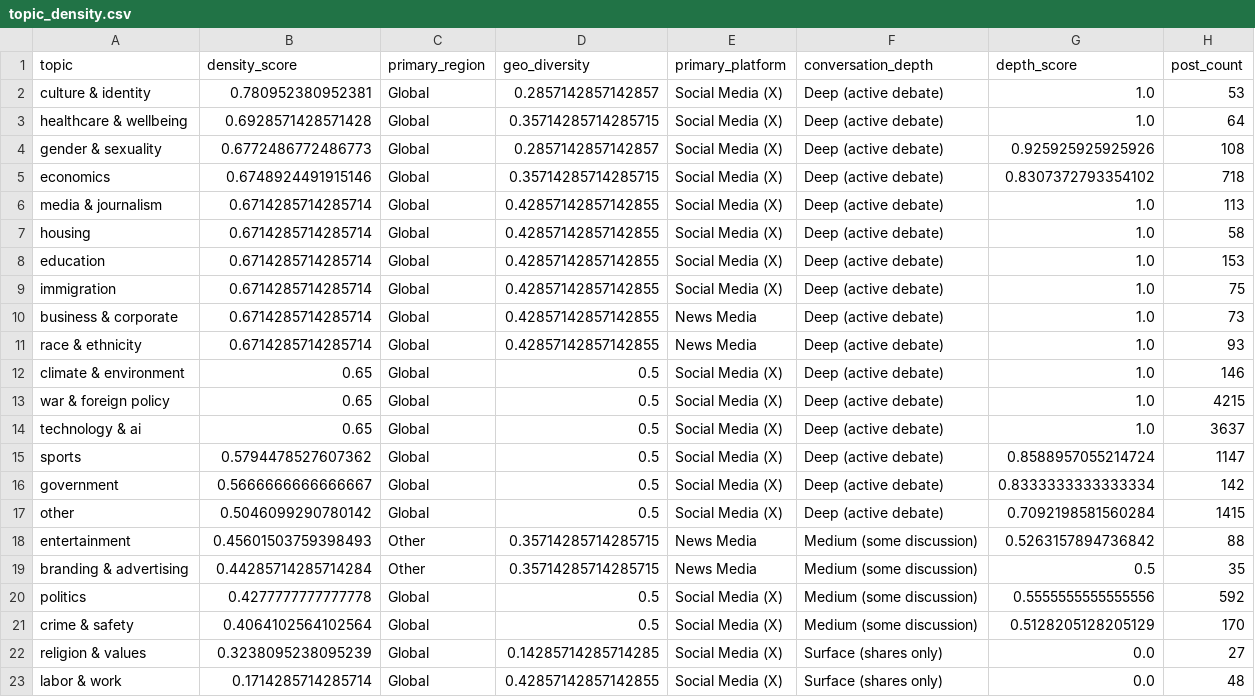
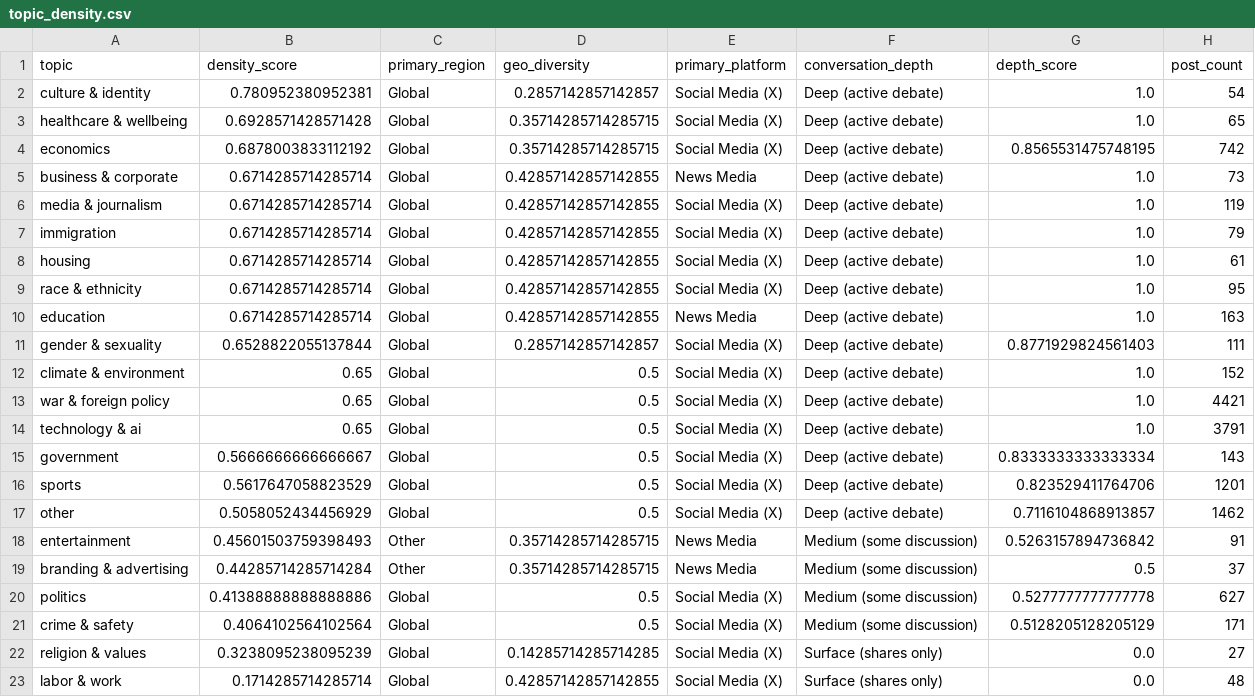
Before and after one commit to Chudetat/moodlight, a CSV file: topic_density.csv, drawn as a sheet; only a part is shown.

```diff
--- a/topic_density.csv
+++ b/topic_density.csv
@@ -1,22 +1,22 @@
 topic,density_score,primary_region,geo_diversity,primary_platform,conversation_depth,depth_score,post_count
-culture & identity,0.780952380952381,Global,0.2857142857142857,Social Media (X),Deep (active debate),1.0,53
-healthcare & wellbeing,0.6928571428571428,Global,0.35714285714285715,Social Media (X),Deep (active debate),1.0,64
-gender & sexuality,0.6772486772486773,Global,0.2857142857142857,Social Media (X),Deep (active debate),0.925925925925926,108
-economics,0.6748924491915146,Global,0.35714285714285715,Social Media (X),Deep (active debate),0.8307372793354102,718
-media & journalism,0.6714285714285714,Global,0.42857142857142855,Social Media (X),Deep (active debate),1.0,113
-housing,0.6714285714285714,Global,0.42857142857142855,Social Media (X),Deep (active debate),1.0,58
-education,0.6714285714285714,Global,0.42857142857142855,Social Media (X),Deep (active debate),1.0,153
-immigration,0.6714285714285714,Global,0.42857142857142855,Social Media (X),Deep (active debate),1.0,75
+culture & identity,0.780952380952381,Global,0.2857142857142857,Social Media (X),Deep (active debate),1.0,54
+healthcare & wellbeing,0.6928571428571428,Global,0.35714285714285715,Social Media (X),Deep (active debate),1.0,65
+economics,0.6878003833112192,Global,0.35714285714285715,Social Media (X),Deep (active debate),0.8565531475748195,742
 business & corporate,0.6714285714285714,Global,0.42857142857142855,News Media,Deep (active debate),1.0,73
-race & ethnicity,0.6714285714285714,Global,0.42857142857142855,News Media,Deep (active debate),1.0,93
-climate & environment,0.65,Global,0.5,Social Media (X),Deep (active debate),1.0,146
-war & foreign policy,0.65,Global,0.5,Social Media (X),Deep (active debate),1.0,4215
-technology & ai,0.65,Global,0.5,Social Media (X),Deep (active debate),1.0,3637
-sports,0.5794478527607362,Global,0.5,Social Media (X),Deep (active debate),0.8588957055214724,1147
-government,0.5666666666666667,Global,0.5,Social Media (X),Deep (active debate),0.8333333333333334,142
-other,0.5046099290780142,Global,0.5,Social Media (X),Deep (active debate),0.7092198581560284,1415
-entertainment,0.45601503759398493,Other,0.35714285714285715,News Media,Medium (some discussion),0.5263157894736842,88
-branding & advertising,0.44285714285714284,Other,0.35714285714285715,News Media,Medium (some discussion),0.5,35
-politics,0.4277777777777778,Global,0.5,Social Media (X),Medium (some discussion),0.5555555555555556,592
-crime & safety,0.4064102564102564,Global,0.5,Social Media (X),Medium (some discussion),0.5128205128205129,170
+media & journalism,0.6714285714285714,Global,0.42857142857142855,Social Media (X),Deep (active debate),1.0,119
+immigration,0.6714285714285714,Global,0.42857142857142855,Social Media (X),Deep (active debate),1.0,79
+housing,0.6714285714285714,Global,0.42857142857142855,Social Media (X),Deep (active debate),1.0,61
+race & ethnicity,0.6714285714285714,Global,0.42857142857142855,Social Media (X),Deep (active debate),1.0,95
+education,0.6714285714285714,Global,0.42857142857142855,News Media,Deep (active debate),1.0,163
+gender & sexuality,0.6528822055137844,Global,0.2857142857142857,Social Media (X),Deep (active debate),0.8771929824561403,111
+climate & environment,0.65,Global,0.5,Social Media (X),Deep (active debate),1.0,152
+war & foreign policy,0.65,Global,0.5,Social Media (X),Deep (active debate),1.0,4421
+technology & ai,0.65,Global,0.5,Social Media (X),Deep (active debate),1.0,3791
+government,0.5666666666666667,Global,0.5,Social Media (X),Deep (active debate),0.8333333333333334,143
+sports,0.5617647058823529,Global,0.5,Social Media (X),Deep (active debate),0.823529411764706,1201
+other,0.5058052434456929,Global,0.5,Social Media (X),Deep (active debate),0.7116104868913857,1462
+entertainment,0.45601503759398493,Other,0.35714285714285715,News Media,Medium (some discussion),0.5263157894736842,91
+branding & advertising,0.44285714285714284,Other,0.35714285714285715,News Media,Medium (some discussion),0.5,37
+politics,0.41388888888888886,Global,0.5,Social Media (X),Medium (some discussion),0.5277777777777778,627
+crime & safety,0.4064102564102564,Global,0.5,Social Media (X),Medium (some discussion),0.5128205128205129,171
 religion & values,0.3238095238095239,Global,0.14285714285714285,Social Media (X),Surface (shares only),0.0,27
```
Also changed, not shown: markets.csv, news.csv, 5 other files.
